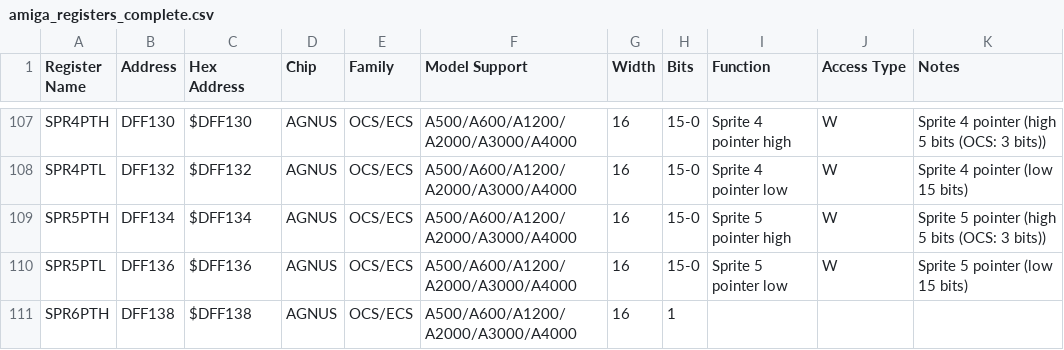
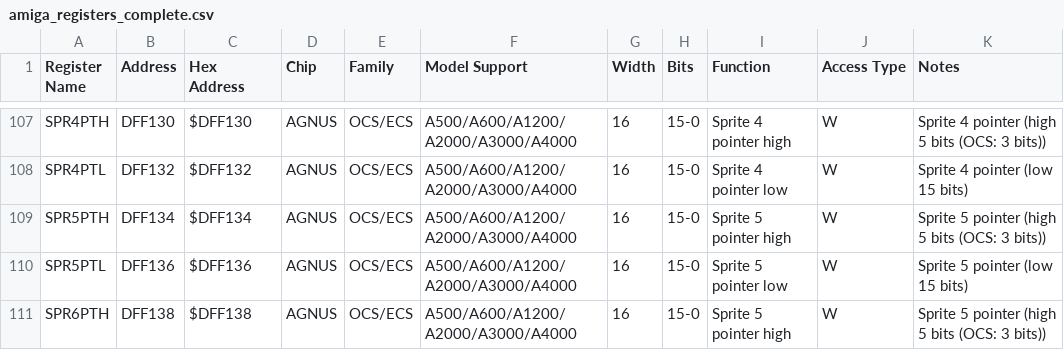
Before and after one commit to akadata/akadata-amiga-io, a CSV file: platforms/amiga/registers/amiga_registers_complete.csv, drawn as a sheet; only a part is shown, gaps mark what is left out.

Commit message:
Fix sprite 6 pointer high register description
Signed-off-by: Andrew Smalley <andrew@csv2.co.uk>

```diff
--- a/platforms/amiga/registers/amiga_registers_complete.csv
+++ b/platforms/amiga/registers/amiga_registers_complete.csv
@@ -110,2 +110,2 @@ SPR5PTH,DFF134,$DFF134,AGNUS,OCS/ECS,A500/A600/A1200/A2000/A3000/A4000,16,15-0,S
 SPR5PTL,DFF136,$DFF136,AGNUS,OCS/ECS,A500/A600/A1200/A2000/A3000/A4000,16,15-0,Sprite 5 pointer low,W,Sprite 5 pointer (low 15 bits)
-SPR6PTH,DFF138,$DFF138,AGNUS,OCS/ECS,A500/A600/A1200/A2000/A3000/A4000,16,1
+SPR6PTH,DFF138,$DFF138,AGNUS,OCS/ECS,A500/A600/A1200/A2000/A3000/A4000,16,15-0,Sprite 5 pointer high,W,Sprite 5 pointer (high 5 bits (OCS: 3 bits))
```
